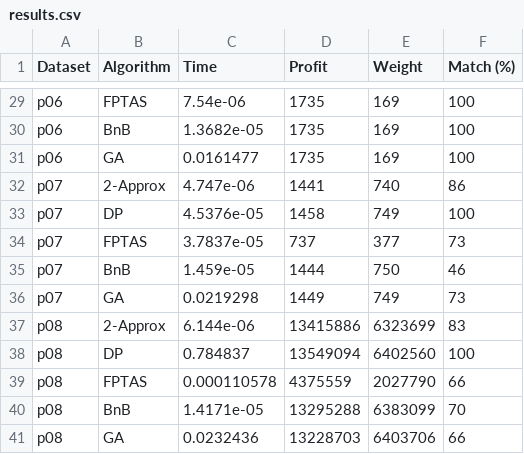
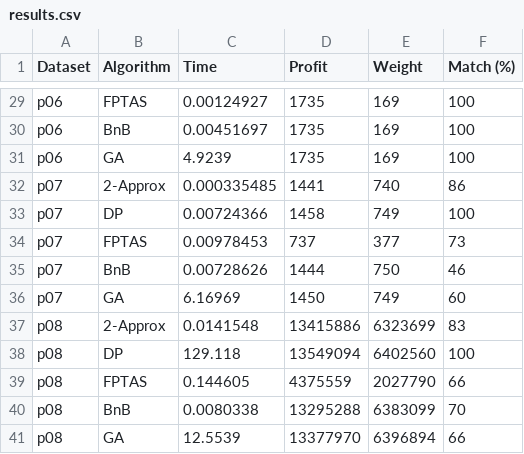
Before and after one commit to DeStep3000/Coursework-3rd-year, a CSV file: src/results.csv, drawn as a sheet; only a part is shown, gaps mark what is left out; the diff covers the shown part only; the diff names each change by its address in the sheet, - before the commit and + after, or states it on an @@ line.

```diff
--- a/src/results.csv
+++ b/src/results.csv
-C29 (Time): 7.54e-06
+C29 (Time): 0.00124927
-C30 (Time): 1.3682e-05
+C30 (Time): 0.00451697
-C31 (Time): 0.0161477
+C31 (Time): 4.9239
-C32 (Time): 4.747e-06
+C32 (Time): 0.000335485
-C33 (Time): 4.5376e-05
+C33 (Time): 0.00724366
-C34 (Time): 3.7837e-05
+C34 (Time): 0.00978453
-C35 (Time): 1.459e-05
+C35 (Time): 0.00728626
-C36 (Time): 0.0219298
+C36 (Time): 6.16969
-D36 (Profit): 1449
+D36 (Profit): 1450
-F36 (Match (%)): 73
+F36 (Match (%)): 60
-C37 (Time): 6.144e-06
+C37 (Time): 0.0141548
-C38 (Time): 0.784837
+C38 (Time): 129.118
-C39 (Time): 0.000110578
+C39 (Time): 0.144605
-C40 (Time): 1.4171e-05
+C40 (Time): 0.0080338
-C41 (Time): 0.0232436
+C41 (Time): 12.5539
-D41 (Profit): 13228703
+D41 (Profit): 13377970
-E41 (Weight): 6403706
+E41 (Weight): 6396894
```
Also changed, not shown: 32 edited cells elsewhere in this file.
